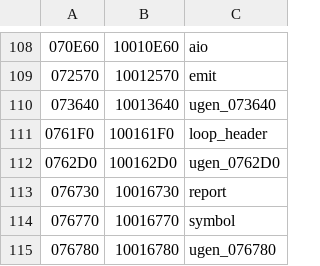
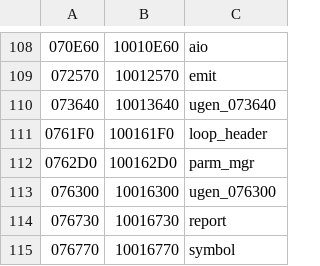
Before and after one commit to decompals/ido-matching-decomp, a CSV file: symbols/7.1/ugen.splits.csv, drawn as a sheet; only a part is shown, gaps mark what is left out; the shorter side is filled out with more unchanged rows; the diff names each change by its address in the sheet, - before the commit and + after, or states it on an @@ line.

Commit message:
Match ugen/parm_mgr and ugen/labelopt (#56)
* Match parm_mgr and labelopt

* Update src/ugen/parm_mgr.p

Co-authored-by: Unnunu <serge_zorkin@mail.ru>

* Update src/ugen/parm_mgr.p

Co-authored-by: Unnunu <serge_zorkin@mail.ru>

---------

Co-authored-by: Unnunu <serge_zorkin@mail.ru>

```diff
--- a/symbols/7.1/ugen.splits.csv
+++ b/symbols/7.1/ugen.splits.csv
-C112: ugen_0762D0
+C112: parm_mgr
+row 113: 076300 | 10016300 | ugen_076300
```
Also changed, not shown: 2 other files.
